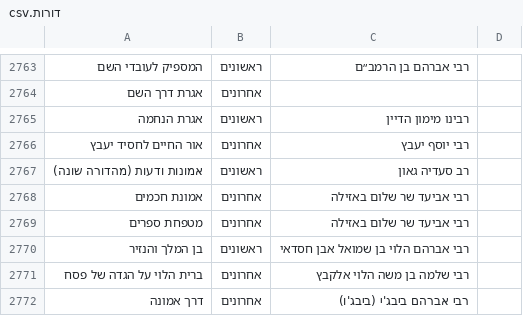
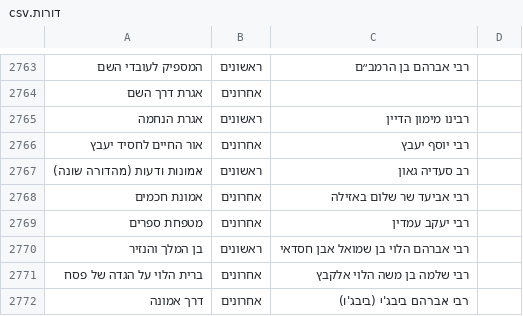
Before and after one commit to YairDaniel11/Otzarya-Unofficial-Books, a CSV file: ספרים/קבצי קישורים וסדר הדורות/דורות.csv, drawn as a sheet; only a part is shown, gaps mark what is left out.

```diff
--- a/ספרים/קבצי קישורים וסדר הדורות/דורות.csv
+++ b/ספרים/קבצי קישורים וסדר הדורות/דורות.csv
@@ -2768,3 +2768,3 @@
 אמונת חכמים,אחרונים,רבי אביעד שר שלום באזילה,
-מטפחת ספרים,אחרונים,רבי אביעד שר שלום באזילה,
+מטפחת ספרים,אחרונים,רבי יעקב עמדין,
 בן המלך והנזיר,ראשונים,רבי אברהם הלוי בן שמואל אבן חסדאי,
```
Also changed, not shown: 1 other file.
